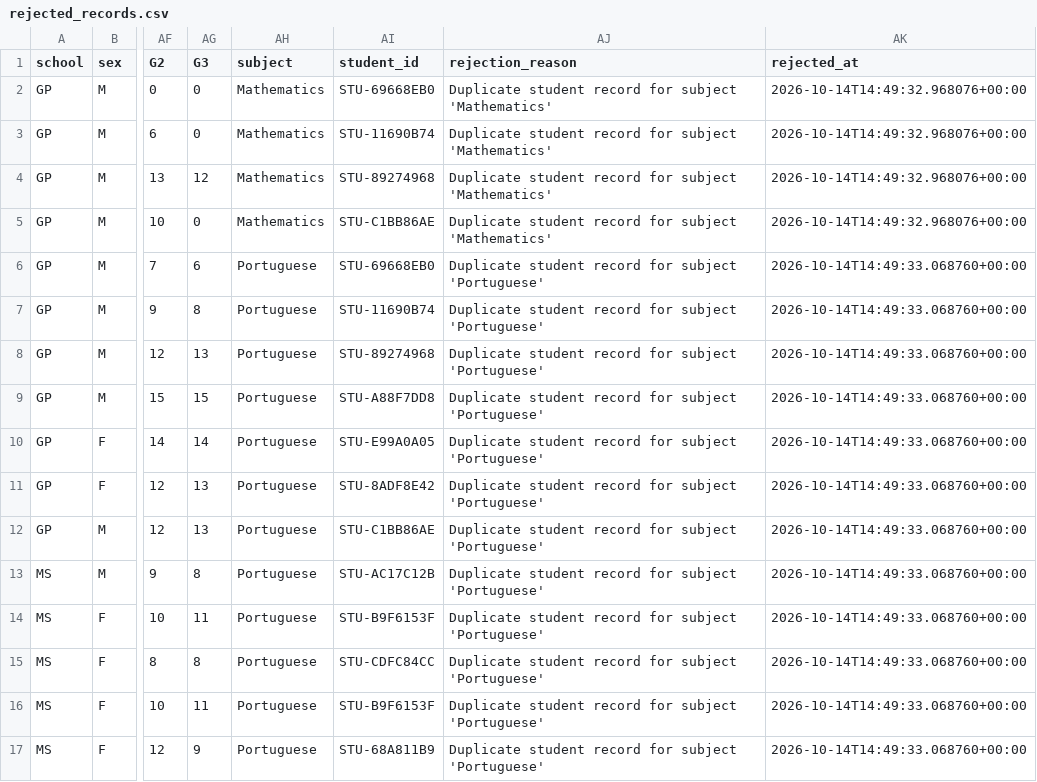
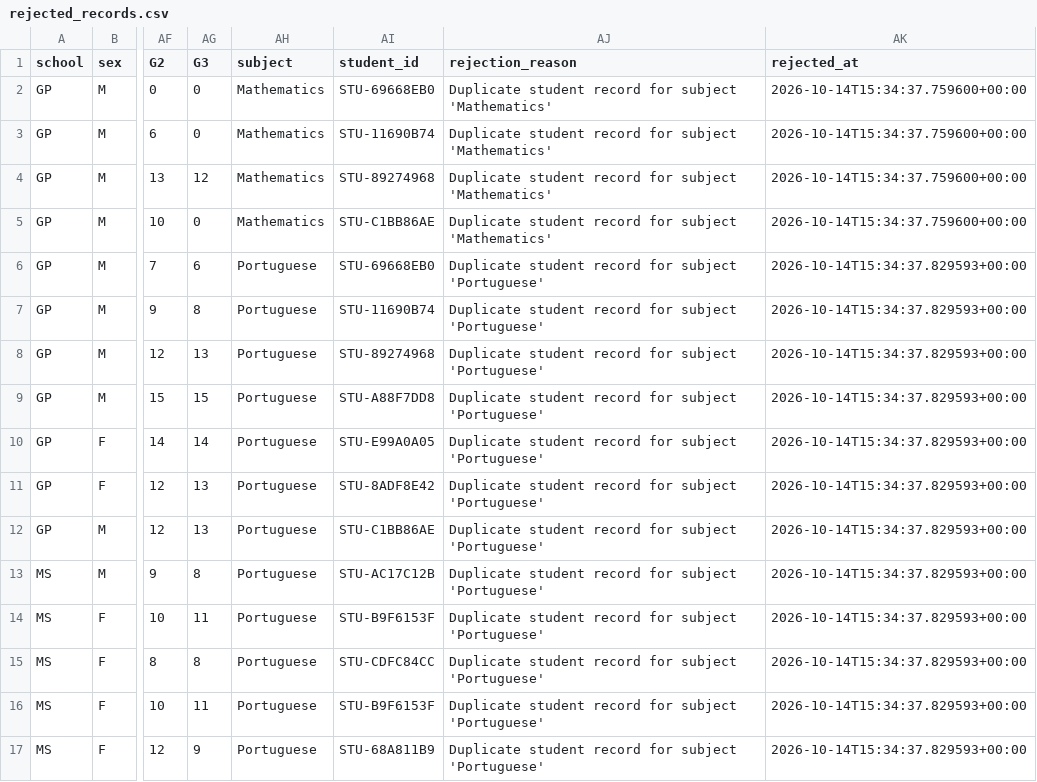
Before and after one commit to Anurag0018/mlops_assignment, a CSV file: data/rejected/rejected_records.csv, drawn as a sheet; only a part is shown, gaps mark what is left out; the diff names each change by its address in the sheet, - before the commit and + after, or states it on an @@ line.

```diff
--- a/data/rejected/rejected_records.csv
+++ b/data/rejected/rejected_records.csv
-AK2:AK5 (rejected_at): 2026-10-14T14:49:32.968076+00:00
+AK2:AK5 (rejected_at): 2026-10-14T15:34:37.759600+00:00
-AK6:AK17 (rejected_at): 2026-10-14T14:49:33.068760+00:00
+AK6:AK17 (rejected_at): 2026-10-14T15:34:37.829593+00:00
```
Also changed, not shown: 35 other files.
